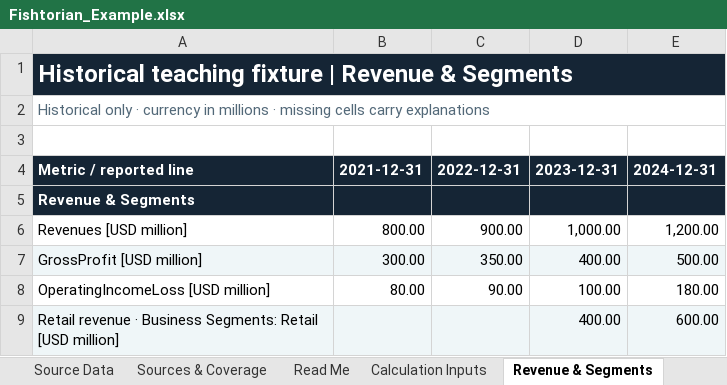
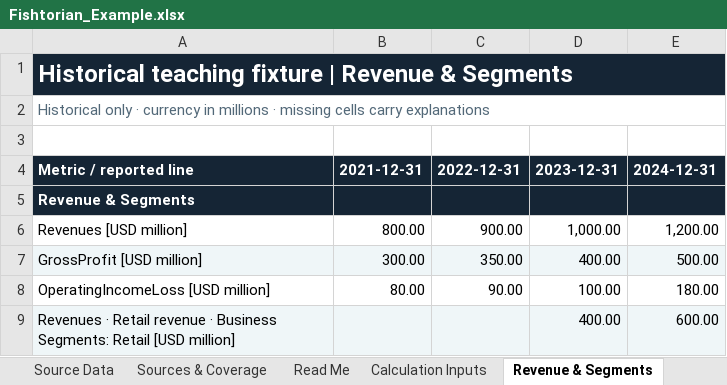
Before and after one commit to shubhambaral3090/Financial-Historian, an Excel workbook: docs/examples/Fishtorian_Example.xlsx, sheet Revenue & Segments, drawn as a sheet; values as stored, in another font and other column widths than the file's, no borders; the diff names each change by its address in the sheet, - before the commit and + after, or states it on an @@ line.

```diff
--- a/docs/examples/Fishtorian_Example.xlsx (sheet Revenue & Segments)
+++ b/docs/examples/Fishtorian_Example.xlsx (sheet Revenue & Segments)
-A9: Retail revenue…
+A9: Revenues · Retail revenue…
```
Also changed, not shown: sheet Calculation Inputs, sheet Common Size, sheet Methodology, sheet Historical Ratios, sheet Business Drivers, sheet Read Me, 1 more sheet, other sheet tabs, formulas that keep their value, 35 other files.
